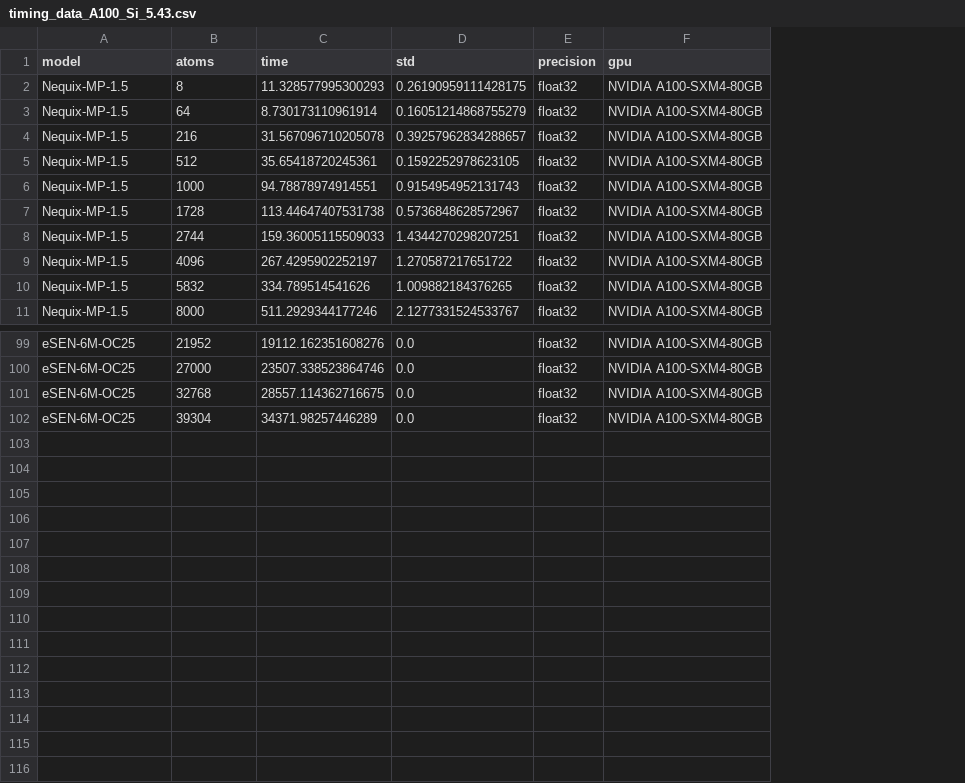
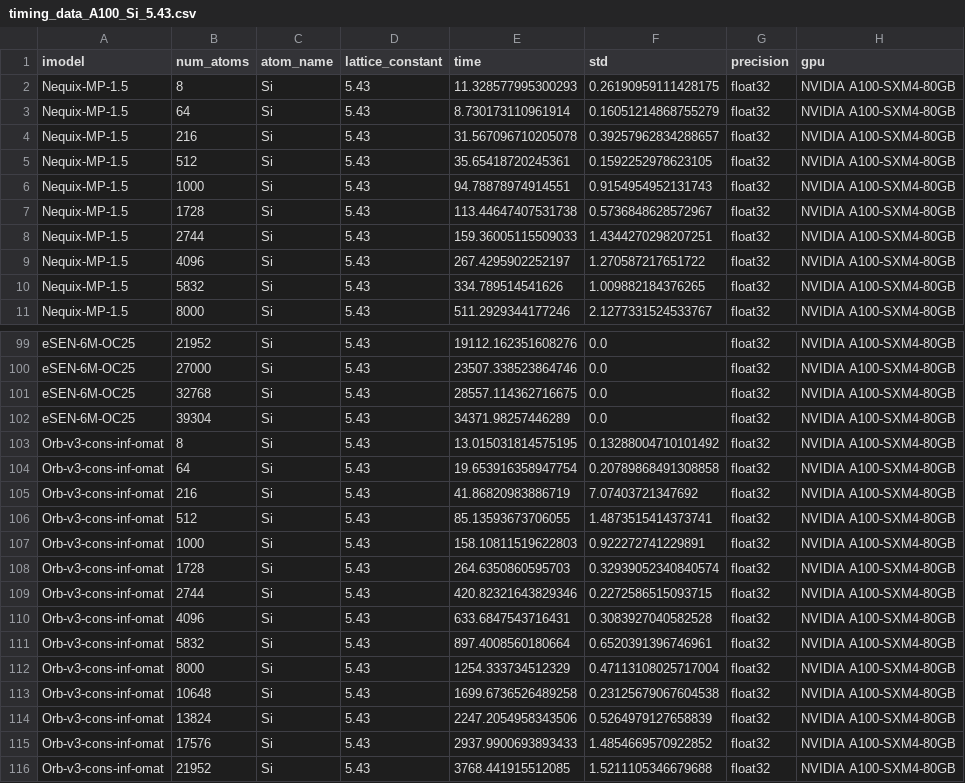
Before and after one commit to mitkotak/matbench-speed, a CSV file: data/timing_data_A100_Si_5.43.csv, drawn as a sheet; only a part is shown, gaps mark what is left out; the diff names each change by its address in the sheet, - before the commit and + after, or states it on an @@ line.

Commit message:
added atom_name + lattice_constant

```diff
--- a/data/timing_data_A100_Si_5.43.csv
+++ b/data/timing_data_A100_Si_5.43.csv
+column C (atom_name), rows 2-11: all Si; rows 99-102: all Si
+column D (lattice_constant), rows 2-11: all 5.43; rows 99-102: all 5.43
-A1: model
+A1: imodel
-B1: atoms
+B1: num_atoms
+row 103: Orb-v3-cons-inf-omat | 8 | Si | 5.43 | 13.015031814575195 | 0.13288004710101492 | float32 | NVIDIA A100-SXM4-80GB
+row 104: Orb-v3-cons-inf-omat | 64 | Si | 5.43 | 19.653916358947754 | 0.20789868491308858 | float32 | NVIDIA A100-SXM4-80GB
+row 105: Orb-v3-cons-inf-omat | 216 | Si | 5.43 | 41.86820983886719 | 7.07403721347692 | float32 | NVIDIA A100-SXM4-80GB
+row 106: Orb-v3-cons-inf-omat | 512 | Si | 5.43 | 85.13593673706055 | 1.4873515414373741 | float32 | NVIDIA A100-SXM4-80GB
+row 107: Orb-v3-cons-inf-omat | 1000 | Si | 5.43 | 158.10811519622803 | 0.922272741229891 | float32 | NVIDIA A100-SXM4-80GB
+row 108: Orb-v3-cons-inf-omat | 1728 | Si | 5.43 | 264.6350860595703 | 0.32939052340840574 | float32 | NVIDIA A100-SXM4-80GB
+row 109: Orb-v3-cons-inf-omat | 2744 | Si | 5.43 | 420.82321643829346 | 0.2272586515093715 | float32 | NVIDIA A100-SXM4-80GB
+row 110: Orb-v3-cons-inf-omat | 4096 | Si | 5.43 | 633.6847543716431 | 0.3083927040582528 | float32 | NVIDIA A100-SXM4-80GB
+row 111: Orb-v3-cons-inf-omat | 5832 | Si | 5.43 | 897.4008560180664 | 0.6520391396746961 | float32 | NVIDIA A100-SXM4-80GB
+row 112: Orb-v3-cons-inf-omat | 8000 | Si | 5.43 | 1254.333734512329 | 0.47113108025717004 | float32 | NVIDIA A100-SXM4-80GB
+row 113: Orb-v3-cons-inf-omat | 10648 | Si | 5.43 | 1699.6736526489258 | 0.23125679067604538 | float32 | NVIDIA A100-SXM4-80GB
+row 114: Orb-v3-cons-inf-omat | 13824 | Si | 5.43 | 2247.2054958343506 | 0.5264979127658839 | float32 | NVIDIA A100-SXM4-80GB
+row 115: Orb-v3-cons-inf-omat | 17576 | Si | 5.43 | 2937.9900693893433 | 1.4854669570922852 | float32 | NVIDIA A100-SXM4-80GB
+row 116: Orb-v3-cons-inf-omat | 21952 | Si | 5.43 | 3768.441915512085 | 1.5211105346679688 | float32 | NVIDIA A100-SXM4-80GB
```
Also changed, not shown: 13 other files.
